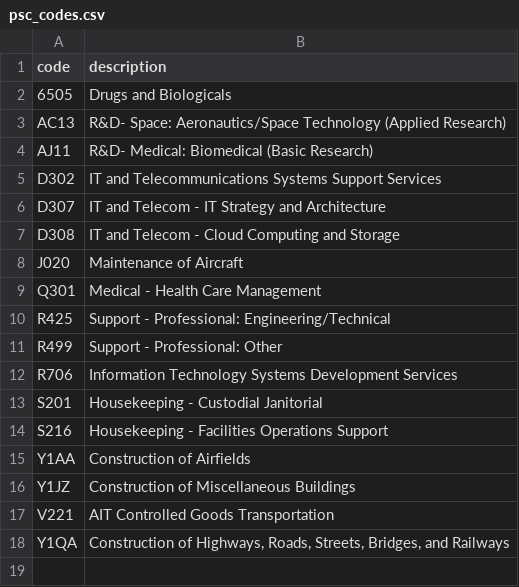
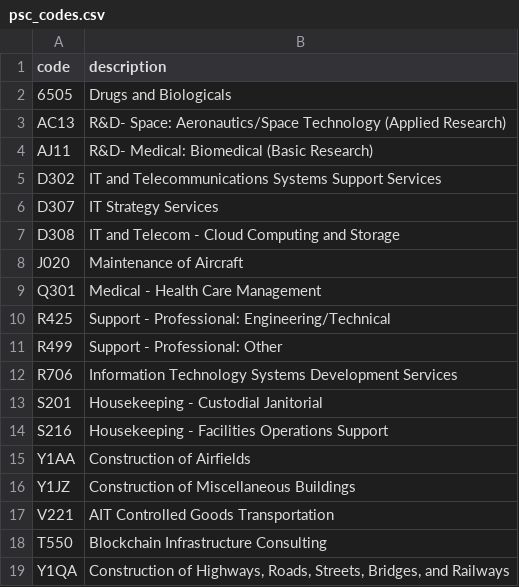
Before and after one commit to vishalival/GovContracts, a CSV file: code_tables/psc_codes.csv, drawn as a sheet.

```diff
--- a/code_tables/psc_codes.csv
+++ b/code_tables/psc_codes.csv
@@ -5,3 +5,3 @@ AJ11,"R&D- Medical: Biomedical (Basic Research)"
 D302,"IT and Telecommunications Systems Support Services"
-D307,"IT and Telecom - IT Strategy and Architecture"
+D307,"IT Strategy Services"
 D308,"IT and Telecom - Cloud Computing and Storage"
@@ -17,2 +17,3 @@ Y1JZ,"Construction of Miscellaneous Buildings"
 V221,"AIT Controlled Goods Transportation"
+T550,"Blockchain Infrastructure Consulting"
 Y1QA,"Construction of Highways, Roads, Streets, Bridges, and Railways"
```
Also changed, not shown: frontend/code_tables/psc_codes.csv.
